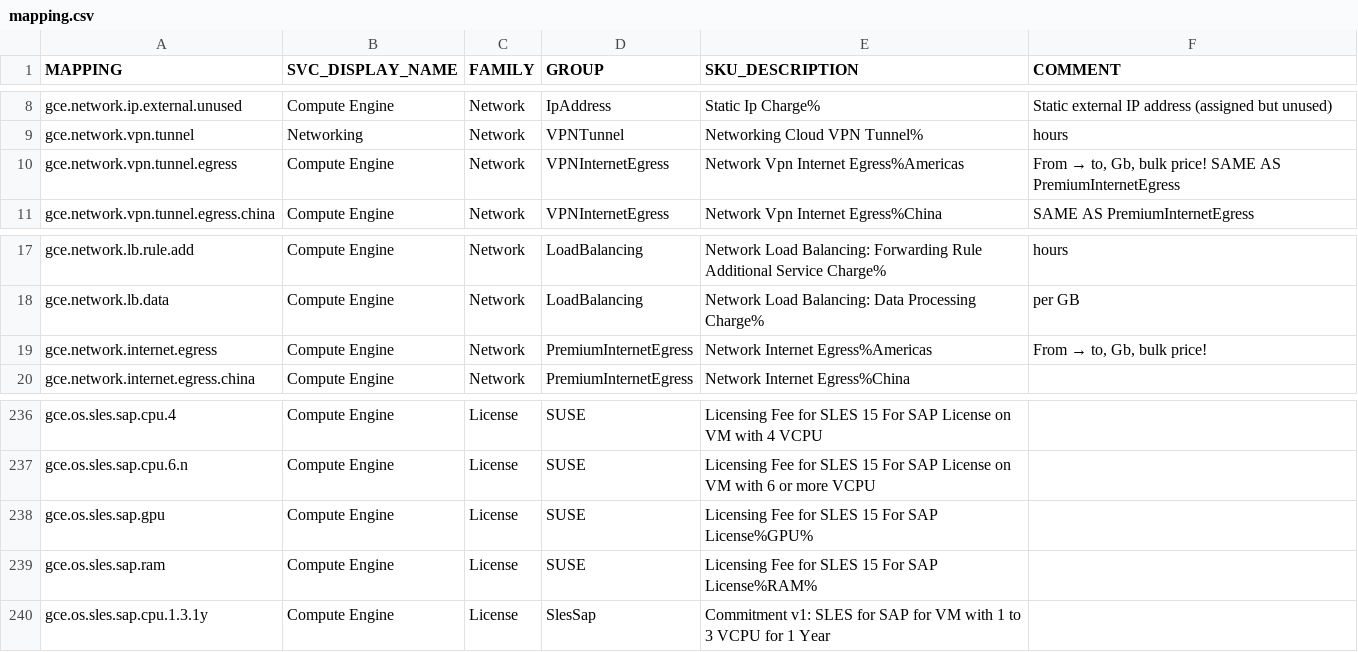
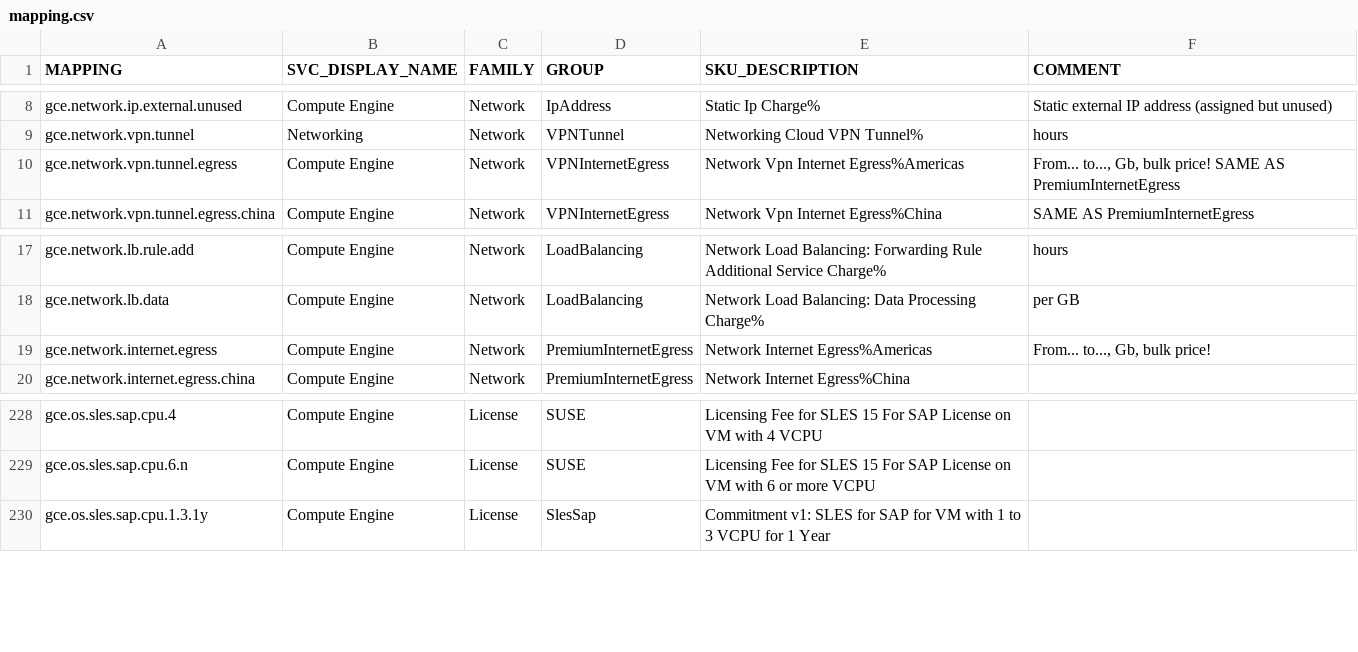
Before and after one commit to Cyclenerd/google-cloud-pricing-cost-calculator, a CSV file: build/mapping.csv, drawn as a sheet; only a part is shown, gaps mark what is left out; the diff covers the shown part only.

```diff
--- a/build/mapping.csv
+++ b/build/mapping.csv
@@ -9,3 +9,3 @@ gce.network.ip.external.unused;Compute Engine;Network;IpAddress;Static Ip Charge
 gce.network.vpn.tunnel;Networking;Network;VPNTunnel;Networking Cloud VPN Tunnel%;hours
-gce.network.vpn.tunnel.egress;Compute Engine;Network;VPNInternetEgress;Network Vpn Internet Egress%Americas;From → to, Gb, bulk price! SAME AS PremiumInternetEgress
+gce.network.vpn.tunnel.egress;Compute Engine;Network;VPNInternetEgress;Network Vpn Internet Egress%Americas;From... to..., Gb, bulk price! SAME AS PremiumInternetEgress
 gce.network.vpn.tunnel.egress.china;Compute Engine;Network;VPNInternetEgress;Network Vpn Internet Egress%China;SAME AS PremiumInternetEgress
@@ -18,3 +18,3 @@ gce.network.lb.rule.add;Compute Engine;Network;LoadBalancing;Network Load Balanc
 gce.network.lb.data;Compute Engine;Network;LoadBalancing;Network Load Balancing: Data Processing Charge%;per GB
-gce.network.internet.egress;Compute Engine;Network;PremiumInternetEgress;Network Internet Egress%Americas;From → to, Gb, bulk price!
+gce.network.internet.egress;Compute Engine;Network;PremiumInternetEgress;Network Internet Egress%Americas;From... to..., Gb, bulk price!
 gce.network.internet.egress.china;Compute Engine;Network;PremiumInternetEgress;Network Internet Egress%China;
@@ -237,4 +229,2 @@ gce.os.sles.sap.cpu.4;Compute Engine;License;SUSE;Licensing Fee for SLES 15 For
 gce.os.sles.sap.cpu.6.n;Compute Engine;License;SUSE;Licensing Fee for SLES 15 For SAP License on VM with 6 or more VCPU;
-gce.os.sles.sap.gpu;Compute Engine;License;SUSE;Licensing Fee for SLES 15 For SAP License%GPU%;
-gce.os.sles.sap.ram;Compute Engine;License;SUSE;Licensing Fee for SLES 15 For SAP License%RAM%;
 gce.os.sles.sap.cpu.1.3.1y;Compute Engine;License;SlesSap;Commitment v1: SLES for SAP for VM with 1 to 3 VCPU for 1 Year;
```
Also changed, not shown: 12 removed rows and 4 edited cells elsewhere in this file, 1 other file.
